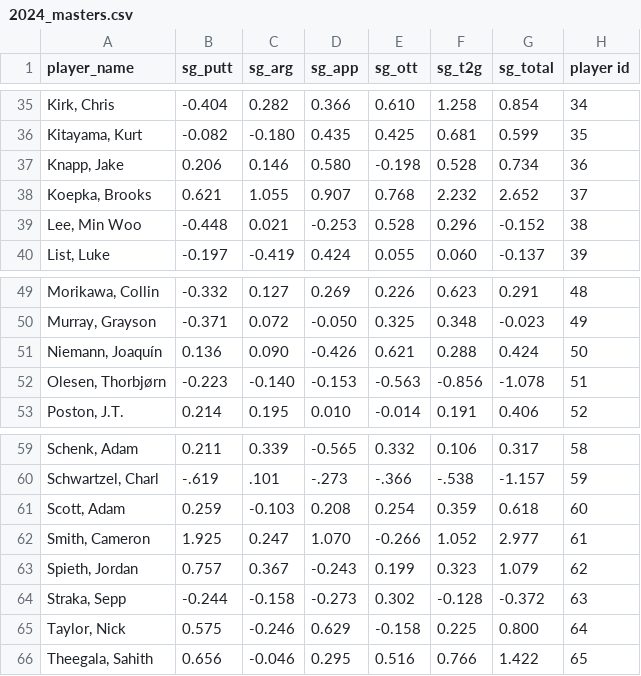
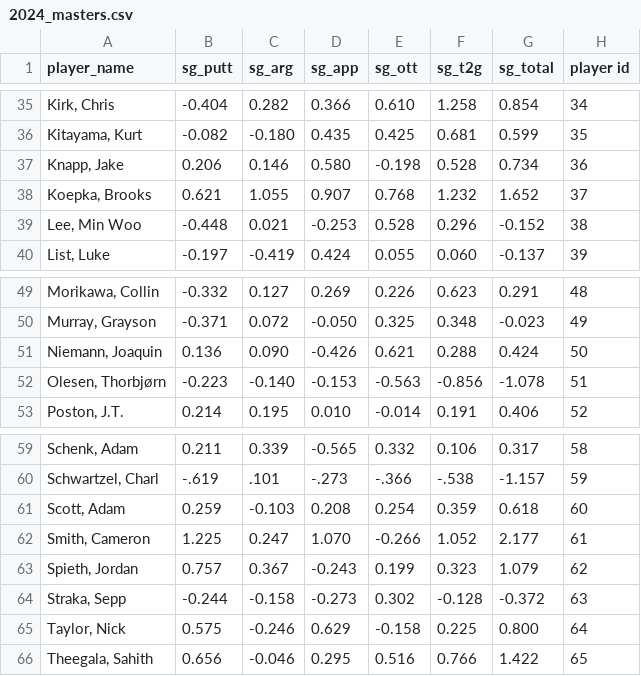
Before and after one commit to Zach-Burge/streamlit_hw, a CSV file: data/2024_masters.csv, drawn as a sheet; only a part is shown, gaps mark what is left out.

```diff
--- a/data/2024_masters.csv
+++ b/data/2024_masters.csv
@@ -37,3 +37,3 @@ player_name,sg_putt,sg_arg,sg_app,sg_ott,sg_t2g,sg_total,player id
 "Knapp, Jake", 0.206, 0.146, 0.580, -0.198, 0.528, 0.734, 36
-"Koepka, Brooks", 0.621, 1.055, 0.907, 0.768, 2.232, 2.652, 37
+"Koepka, Brooks", 0.621, 1.055, 0.907, 0.768, 1.232, 1.652, 37
 "Lee, Min Woo", -0.448, 0.021, -0.253, 0.528, 0.296, -0.152, 38
@@ -50,3 +50,3 @@ player_name,sg_putt,sg_arg,sg_app,sg_ott,sg_t2g,sg_total,player id
 "Murray, Grayson", -0.371, 0.072, -0.050, 0.325, 0.348, -0.023, 49
-"Niemann, Joaquín", 0.136, 0.090, -0.426, 0.621, 0.288, 0.424, 50
+"Niemann, Joaquin", 0.136, 0.090, -0.426, 0.621, 0.288, 0.424, 50
 "Olesen, Thorbjørn", -0.223, -0.140, -0.153, -0.563, -0.856, -1.078, 51
@@ -61,3 +61,3 @@ player_name,sg_putt,sg_arg,sg_app,sg_ott,sg_t2g,sg_total,player id
 "Scott, Adam", 0.259, -0.103, 0.208, 0.254, 0.359, 0.618, 60
-"Smith, Cameron", 1.925, 0.247, 1.070, -0.266, 1.052, 2.977, 61
+"Smith, Cameron", 1.225, 0.247, 1.070, -0.266, 1.052, 2.177, 61
 "Spieth, Jordan", 0.757, 0.367, -0.243, 0.199, 0.323, 1.079, 62
```
Also changed, not shown: 4 other files.
